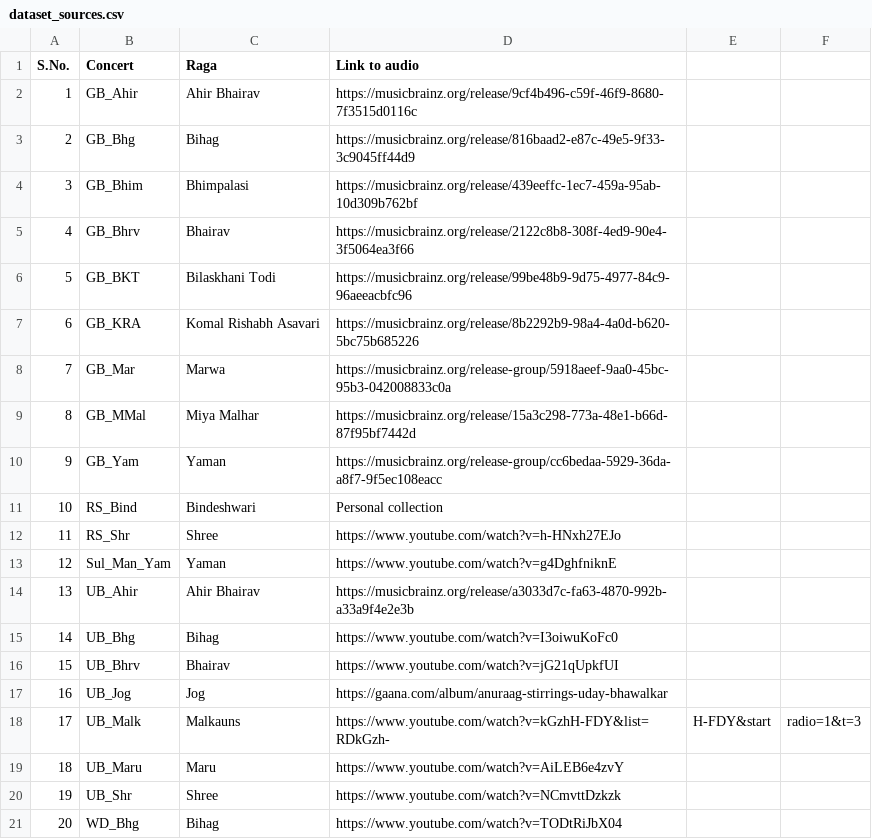
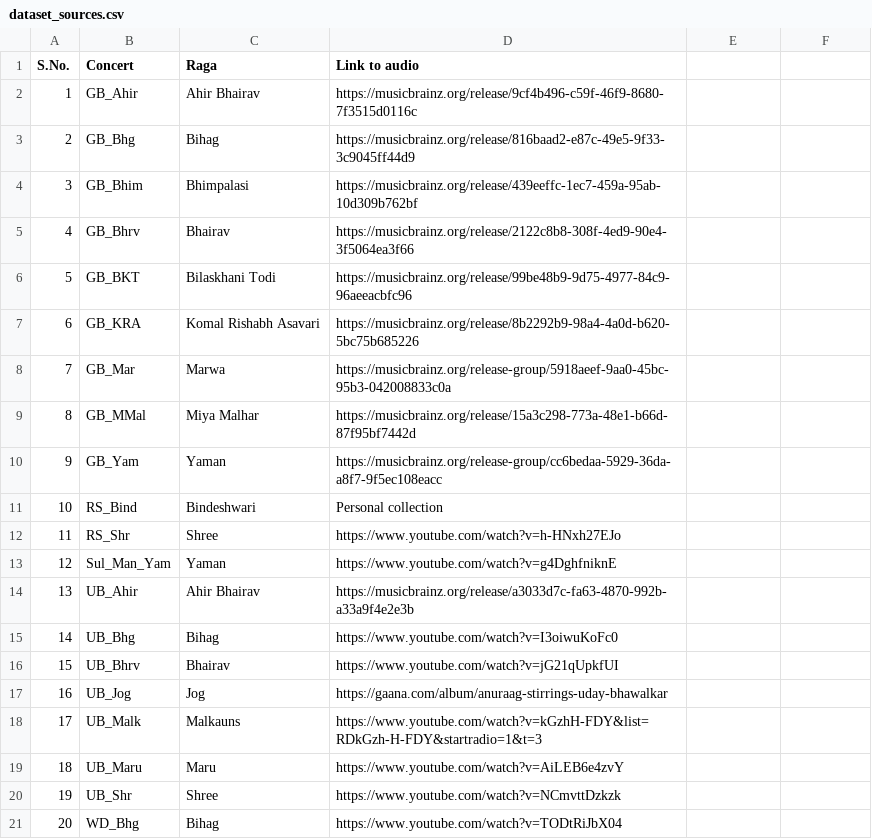
Before and after one commit to DAP-Lab/dhrupad-alap-segmentation, a CSV file: dataset_sources.csv, drawn as a sheet.

Commit message:
Update dataset_sources.csv

```diff
--- a/dataset_sources.csv
+++ b/dataset_sources.csv
@@ -17,3 +17,3 @@ S.No.,Concert,Raga,Link to audio
 16,UB_Jog,Jog,https://gaana.com/album/anuraag-stirrings-uday-bhawalkar
-17,UB_Malk,Malkauns,https://www.youtube.com/watch?v=kGzhH-FDY&list=RDkGzh-,H-FDY&start,radio=1&t=3
+17,UB_Malk,Malkauns,https://www.youtube.com/watch?v=kGzhH-FDY&list=RDkGzh-H-FDY&startradio=1&t=3
 18,UB_Maru,Maru,https://www.youtube.com/watch?v=AiLEB6e4zvY
```
